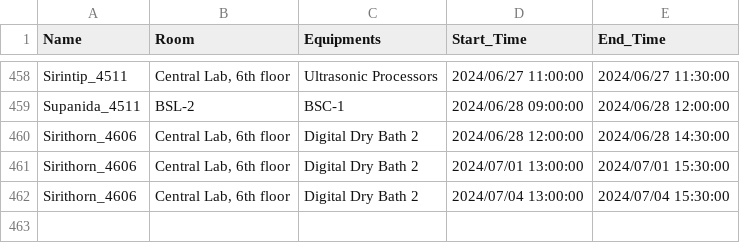
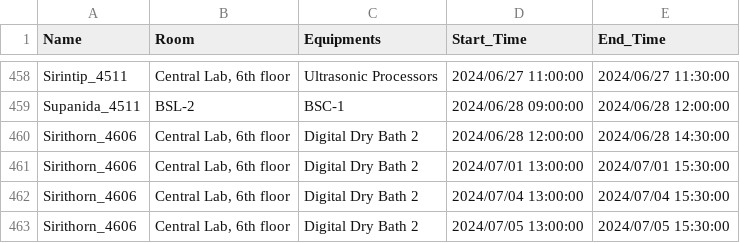
Before and after one commit to dhruv0767/Lab-Equipments_Reservation, a CSV file: non_pcr_data.csv, drawn as a sheet; only a part is shown, gaps mark what is left out.

Commit message:
Update non_pcr_data.csv

```diff
--- a/non_pcr_data.csv
+++ b/non_pcr_data.csv
@@ -462 +462,2 @@ Sirithorn_4606,"Central Lab, 6th floor",Digital Dry Bath 2,2024/07/01 13:00:00,2
 Sirithorn_4606,"Central Lab, 6th floor",Digital Dry Bath 2,2024/07/04 13:00:00,2024/07/04 15:30:00
+Sirithorn_4606,"Central Lab, 6th floor",Digital Dry Bath 2,2024/07/05 13:00:00,2024/07/05 15:30:00
```
